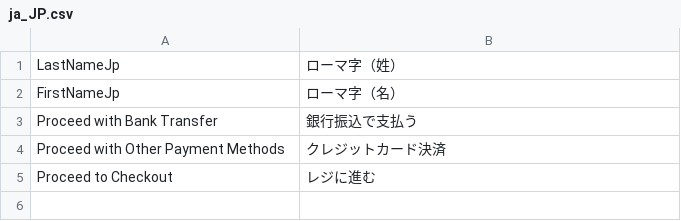
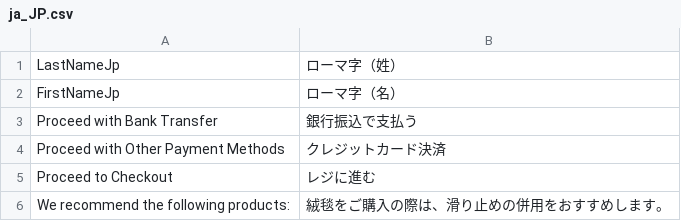
Before and after one commit to dipustrativ/ca-jp-ci-cd, a CSV file: app/code/Evalent/CheckoutModsJP/i18n/ja_JP.csv, drawn as a sheet.

Commit message:
feat(checkout): show cart cross-sells in minicart and restyle cart page
The minicart is knockout-rendered from customer data, so it had no
server-side block to hang the cart cross-sell off and showed nothing.
Render the block into a "minicart-crosssell" customer-data section and
bind it into the dropdown.

Two things the section approach forces:

- bindHtml, not html, so mage.apply() runs over the injected markup and
  the add-to-cart forms pick up the catalogAddToCart widget instead of
  doing a full page post.
- No server-rendered form key. The section HTML is cached in
  localStorage, so a baked-in key goes stale as soon as the session
  rotates and every add fails with "your session has expired". The JS
  injects the current key from the form_key cookie at render time.
  Same reason the add URL carries no uenc: the block renders inside the
  /customer/section/load/ request, so the cart helper would encode that
  JSON endpoint as the return URL. Without it the controller falls back
  to the referer.

On the cart page the block was rendering "More Choices:" full-width
below the cart. Core's Magento_Catalog product/list/items.phtml
hardcodes that heading and ignores the block_title argument the layout
already passed, so point the block at a module template that uses it,
adds the dimension line and keeps the wishlist heart. Move the block
under the coupon form inside the left column and drop the stale
`.cart-discount + .block.crosssell` rule that would have re-narrowed it
to 66% of an already-66% column now that the two are siblings.

Both surfaces follow base: single price with no labels or struck-through
old price, and the card hover lift with the heart revealed on hover.

```diff
--- a/app/code/Evalent/CheckoutModsJP/i18n/ja_JP.csv
+++ b/app/code/Evalent/CheckoutModsJP/i18n/ja_JP.csv
@@ -5 +5,2 @@
 "Proceed to Checkout","レジに進む"
+"We recommend the following products:","絨毯をご購入の際は、滑り止めの併用をおすすめします。"
```
Also changed, not shown: 10 other files.
